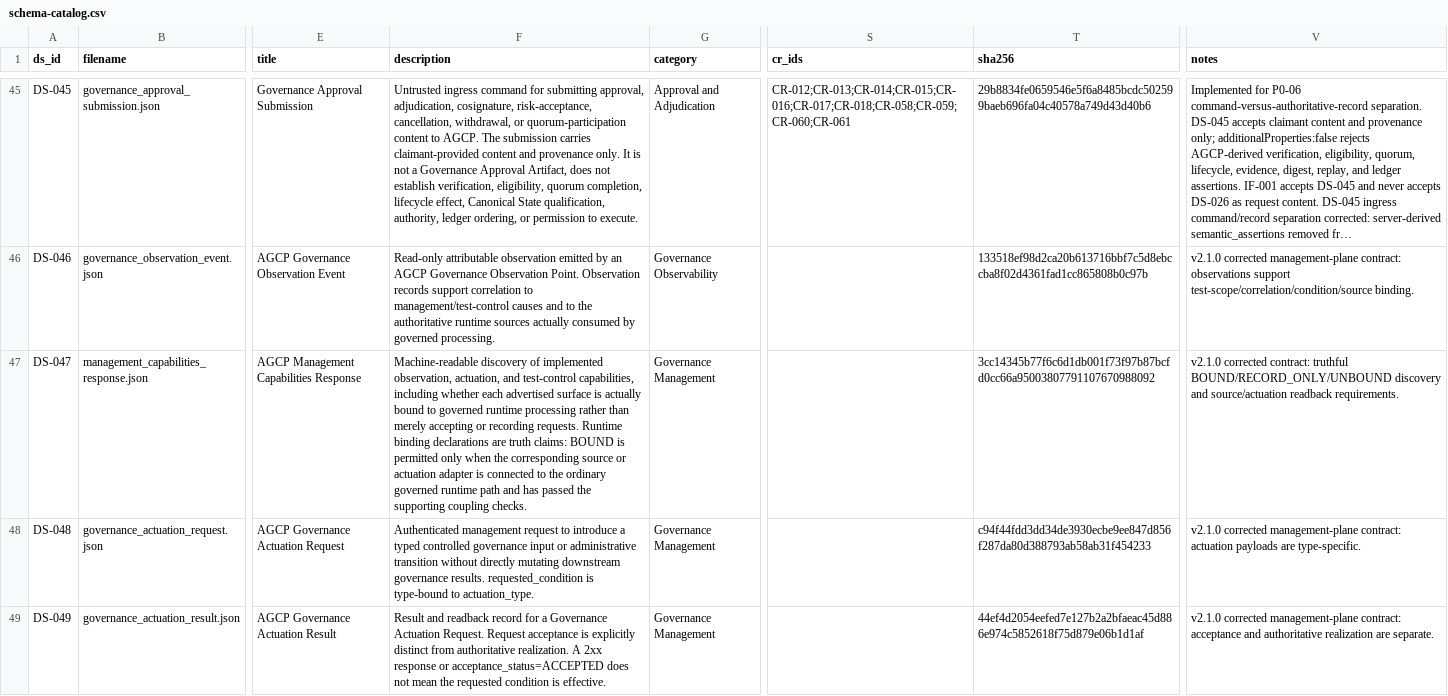
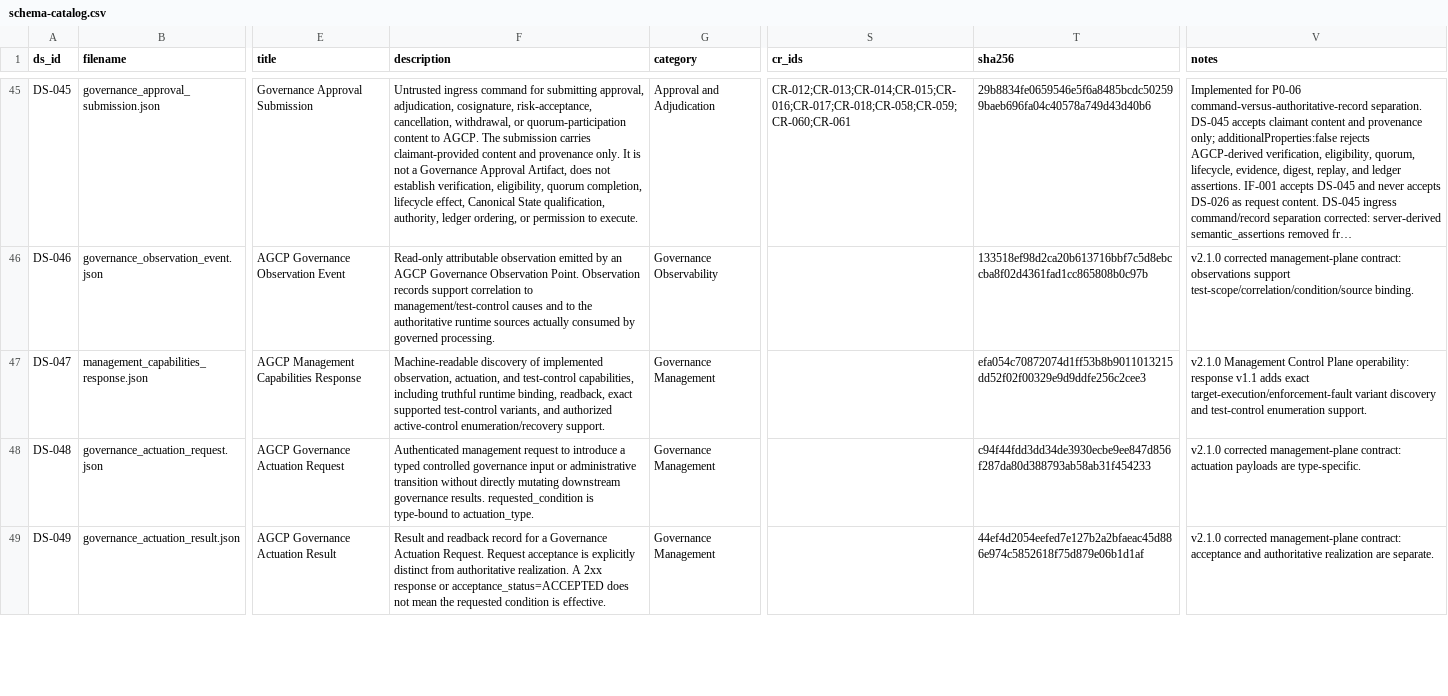
Before and after one commit to jwillisSFT/agcp-spec, a CSV file: schemas/catalog/schema-catalog.csv, drawn as a sheet; only a part is shown, gaps mark what is left out; long unchanged cells end in …; the diff covers the shown part only; the diff names each change by its address in the sheet, - before the commit and + after, or states it on an @@ line.

Commit message:
Testability control updates

```diff
--- a/schemas/catalog/schema-catalog.csv
+++ b/schemas/catalog/schema-catalog.csv
-F47 (description): …capabilities, including whether each advertised surface is actually bound to governed runtime processing rather than merely accepting or recording requests. Runtime binding declarations are truth claims: BOUND is permitted only when the corresponding source or actuation adapter is connected to the ordinary governed runtime path and has passed the supporting coupling checks.
+F47 (description): …capabilities, including truthful runtime binding, readback, exact supported test-control variants, and authorized active-control enumeration/recovery support.
-T47 (sha256): 3cc14345b77f6c6d1db001f73f97b87bcfd0cc66a95003807791107670988092
+T47 (sha256): efa054c70872074d1ff53b8b9011013215dd52f02f00329e9d9ddfe256c2cee3
-V47 (notes): v2.1.0 corrected contract: truthful BOUND/RECORD_ONLY/UNBOUND discovery and source/actuation readback requirements.
+V47 (notes): v2.1.0 Management Control Plane operability: response v1.1 adds exact target-execution/enforcement-fault variant discovery and test-control enumeration support.
```
Also changed, not shown: 6 edited cells elsewhere in this file, api/interface-catalog.csv, 32 other files.
